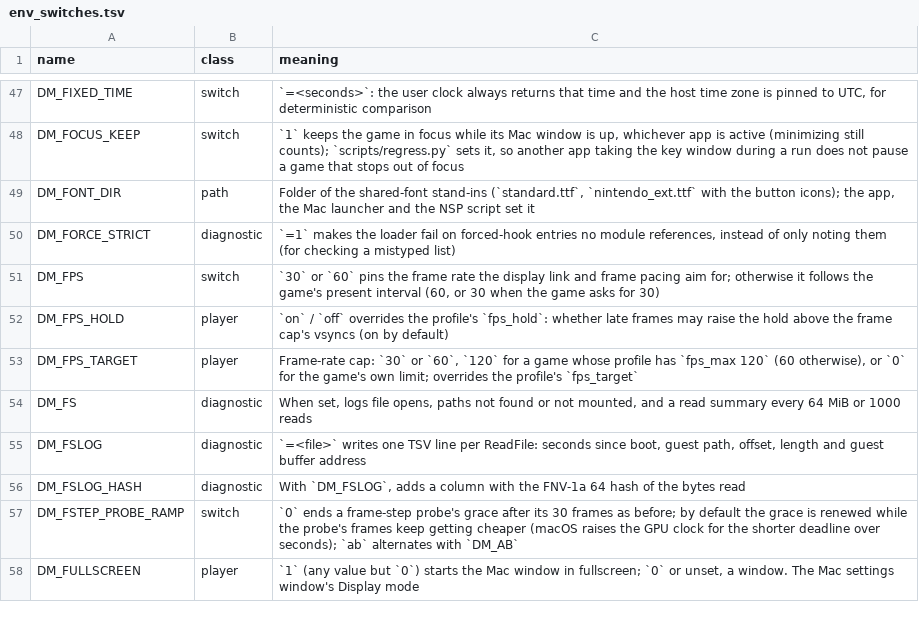
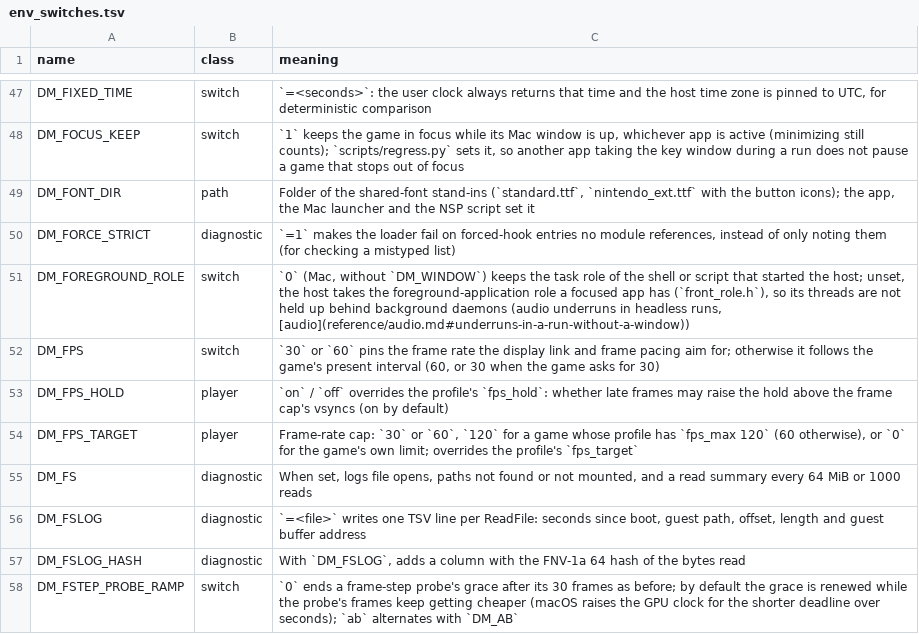
Before and after one commit to kencalx/NX18, a TSV file: docs/env_switches.tsv, drawn as a sheet; only a part is shown, gaps mark what is left out; the shorter side is filled out with more unchanged rows.

```diff
--- a/docs/env_switches.tsv
+++ b/docs/env_switches.tsv
@@ -50,2 +50,3 @@ DM_FONT_DIR	path	Folder of the shared-font stand-ins (`standard.ttf`, `nintendo_
 DM_FORCE_STRICT	diagnostic	`=1` makes the loader fail on forced-hook entries no module references, instead of only noting them (for checking a mistyped list)
+DM_FOREGROUND_ROLE	switch	`0` (Mac, without `DM_WINDOW`) keeps the task role of the shell or script that started the host; unset, the host takes the foreground-application role a focused app has (`front_role.h`), so its threads are not held up behind background daemons (audio underruns in headless runs, [audio](reference/audio.md#underruns-in-a-run-without-a-window))
 DM_FPS	switch	`30` or `60` pins the frame rate the display link and frame pacing aim for; otherwise it follows the game's present interval (60, or 30 when the game asks for 30)
```
Also changed, not shown: 7 other files.
